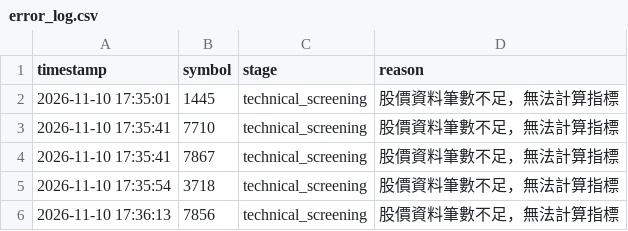
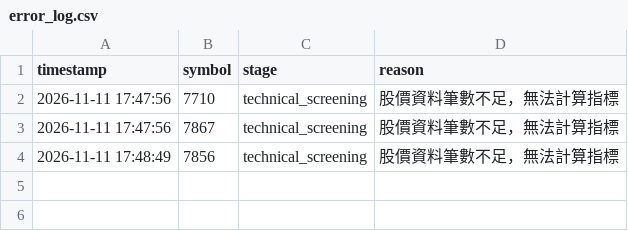
Before and after one commit to ScoppenLin/CandyTWStock, a CSV file: logs/error_log.csv, drawn as a sheet.

```diff
--- a/logs/error_log.csv
+++ b/logs/error_log.csv
@@ -1,6 +1,4 @@
 timestamp,symbol,stage,reason
-2026-11-10 17:35:01,1445,technical_screening,股價資料筆數不足，無法計算指標
-2026-11-10 17:35:41,7710,technical_screening,股價資料筆數不足，無法計算指標
-2026-11-10 17:35:41,7867,technical_screening,股價資料筆數不足，無法計算指標
-2026-11-10 17:35:54,3718,technical_screening,股價資料筆數不足，無法計算指標
-2026-11-10 17:36:13,7856,technical_screening,股價資料筆數不足，無法計算指標
+2026-11-11 17:47:56,7710,technical_screening,股價資料筆數不足，無法計算指標
+2026-11-11 17:47:56,7867,technical_screening,股價資料筆數不足，無法計算指標
+2026-11-11 17:48:49,7856,technical_screening,股價資料筆數不足，無法計算指標
```
Also changed, not shown: output/screening_result.csv, 5 other files.
